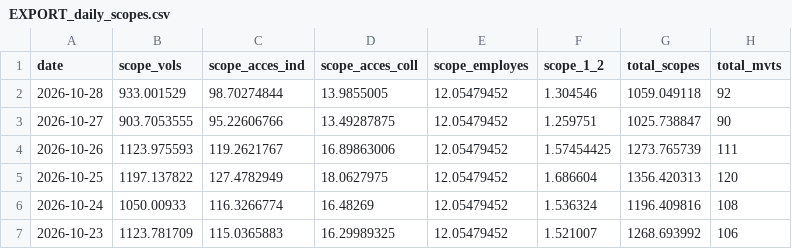
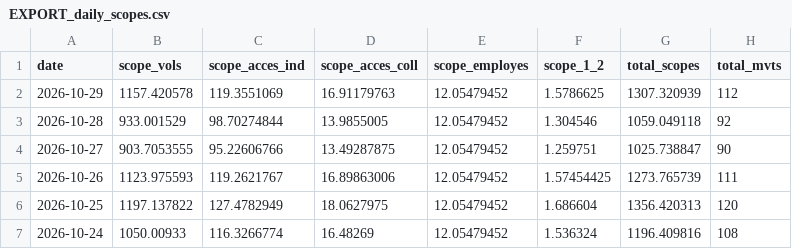
Before and after one commit to emissionscarbonebva-maker/bva-ges, a CSV file: data/EXPORT_daily_scopes.csv, drawn as a sheet; only a part is shown; the shorter side is filled out with more unchanged rows; the diff names each change by its address in the sheet, - before the commit and + after, or states it on an @@ line.

```diff
--- a/data/EXPORT_daily_scopes.csv
+++ b/data/EXPORT_daily_scopes.csv
+row 2: 2026-10-29 | 1157.420578 | 119.3551069 | 16.91179763 | 12.05479452 | 1.5786625 | 1307.320939 | 112
```
Also changed, not shown: data/EXPORT_cumul_scopes.csv, data/EXPORT_daily_airlines.csv, 5 other files.
